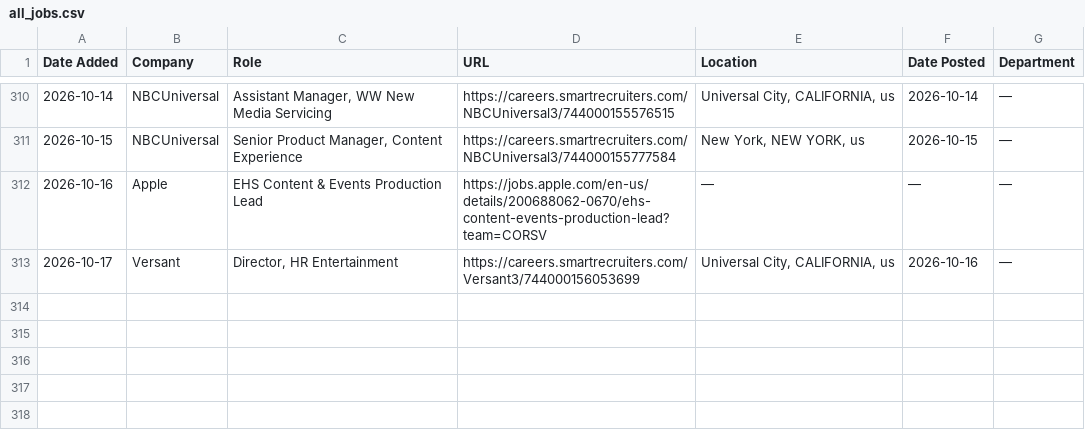
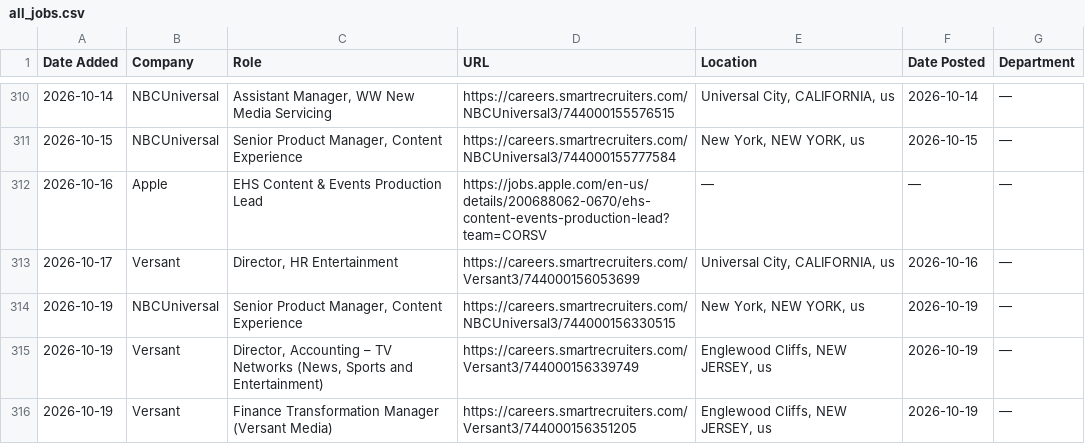
Before and after one commit to AdamanskyJunior/JScraper, a CSV file: all_jobs.csv, drawn as a sheet; only a part is shown, gaps mark what is left out.

```diff
--- a/all_jobs.csv
+++ b/all_jobs.csv
@@ -313 +313,4 @@ Date Added,Company,Role,URL,Location,Date Posted,Department
 2026-10-17,Versant,"Director, HR Entertainment",https://careers.smartrecruiters.com/Versant3/744000156053699,"Universal City, CALIFORNIA, us",2026-10-16,—
+2026-10-19,NBCUniversal,"Senior Product Manager, Content Experience",https://careers.smartrecruiters.com/NBCUniversal3/744000156330515,"New York, NEW YORK, us",2026-10-19,—
+2026-10-19,Versant,"Director, Accounting – TV Networks (News, Sports and Entertainment)",https://careers.smartrecruiters.com/Versant3/744000156339749,"Englewood Cliffs, NEW JERSEY, us",2026-10-19,—
+2026-10-19,Versant,Finance Transformation Manager (Versant Media),https://careers.smartrecruiters.com/Versant3/744000156351205,"Englewood Cliffs, NEW JERSEY, us",2026-10-19,—
```
Also changed, not shown: 1 other file.
